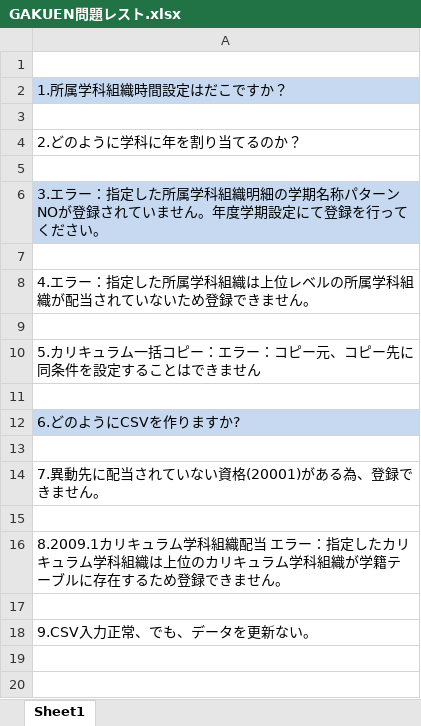
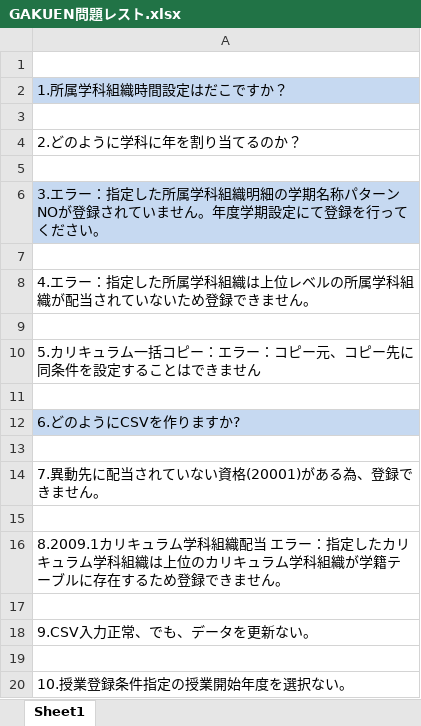
Before and after one commit to smh2274/Japan, an Excel workbook: GAKUEN問題レスト.xlsx, sheet Sheet1, drawn as a sheet; values as stored, in another font and other column widths than the file's, no borders; the diff names each change by its address in the sheet, - before the commit and + after, or states it on an @@ line.

```diff
--- a/GAKUEN問題レスト.xlsx (sheet Sheet1)
+++ b/GAKUEN問題レスト.xlsx (sheet Sheet1)
+row 19: (empty)
+row 20: 10.授業登録条件指定の授業開始年度を選択ない。
```
Also changed, not shown: 報連相.xlsx, 日本語単語.xlsx, 4 other files.
